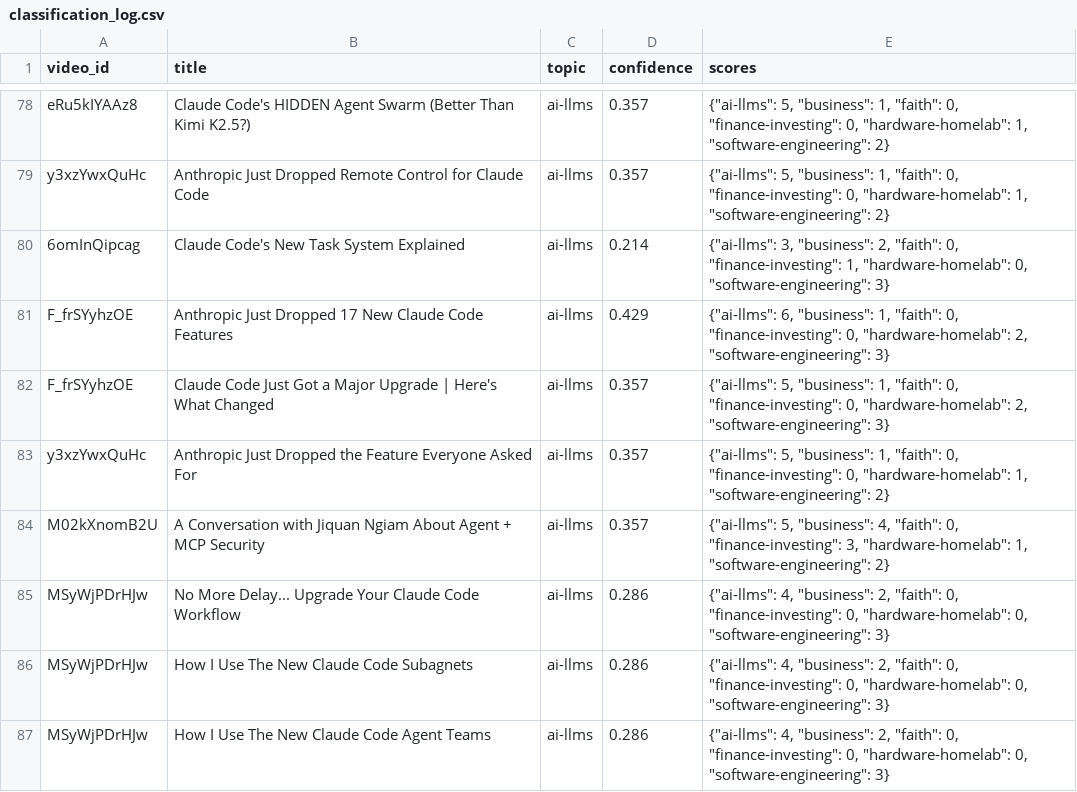
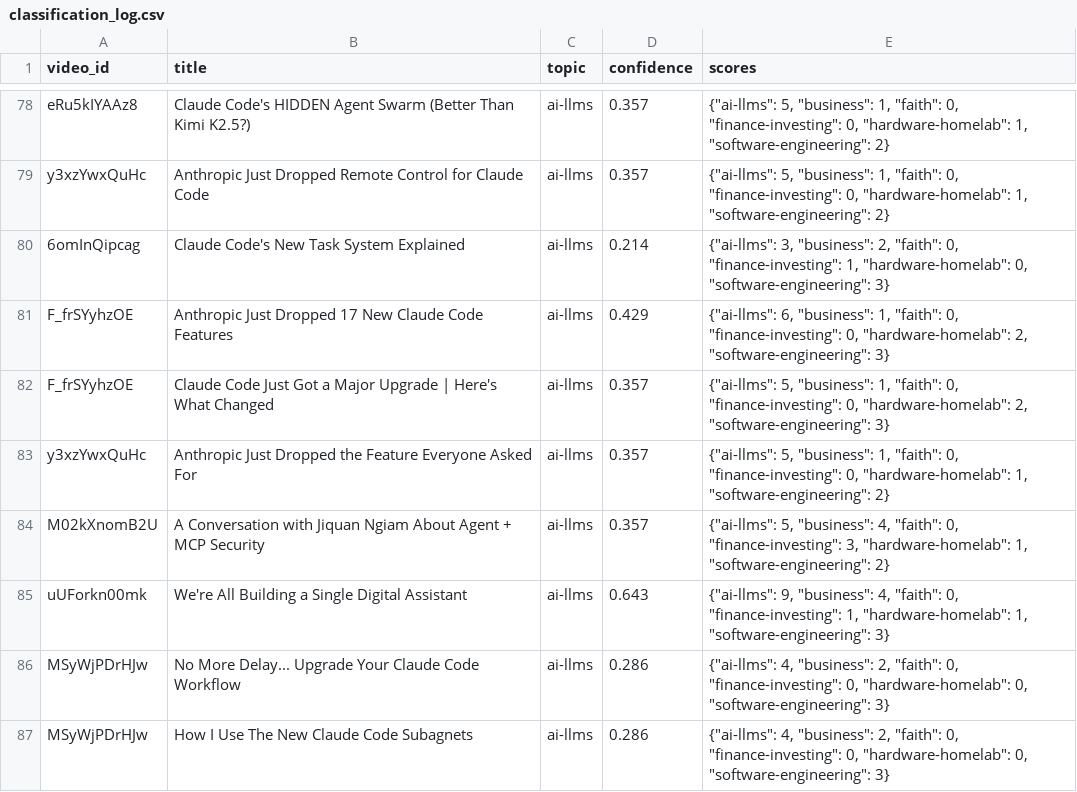
Before and after one commit to mmesomakelvin/transcript-library, a CSV file: pipeline/youtube-transcripts/index/classification_log.csv, drawn as a sheet; only a part is shown, gaps mark what is left out; the shorter side is filled out with more unchanged rows.

```diff
--- a/pipeline/youtube-transcripts/index/classification_log.csv
+++ b/pipeline/youtube-transcripts/index/classification_log.csv
@@ -84,2 +84,3 @@ y3xzYwxQuHc,Anthropic Just Dropped the Feature Everyone Asked For,ai-llms,0.357,
 M02kXnomB2U,A Conversation with Jiquan Ngiam About Agent + MCP Security,ai-llms,0.357,"{""ai-llms"": 5, ""business"": 4, ""faith"": 0, ""finance-investing"": 3, ""hardware-homelab"": 1, ""software-engineering"": 2}"
+uUForkn00mk,We're All Building a Single Digital Assistant,ai-llms,0.643,"{""ai-llms"": 9, ""business"": 4, ""faith"": 0, ""finance-investing"": 1, ""hardware-homelab"": 1, ""software-engineering"": 3}"
 MSyWjPDrHJw,No More Delay... Upgrade Your Claude Code Workflow,ai-llms,0.286,"{""ai-llms"": 4, ""business"": 2, ""faith"": 0, ""finance-investing"": 0, ""hardware-homelab"": 0, ""software-engineering"": 3}"
```
Also changed, not shown: pipeline/youtube-transcripts/index/videos.csv, 6 other files.
